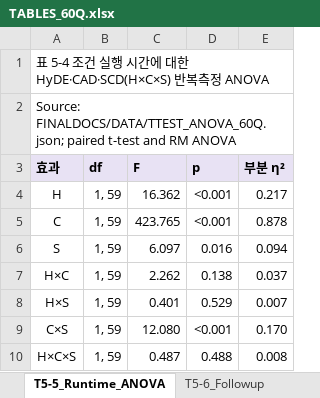
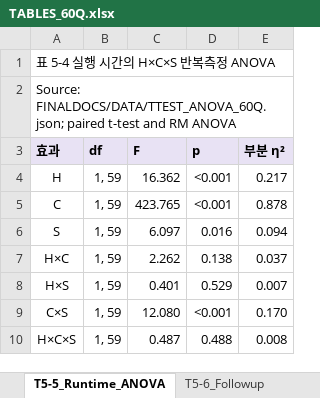
Before and after one commit to LxNx-Hn/M_RAG, an Excel workbook: FINALDOCS/TABLES/TABLES_60Q.xlsx, sheet T5-5_Runtime_ANOVA, drawn as a sheet; values as stored, in another font and other column widths than the file's, no borders; the diff names each change by its address in the sheet, - before the commit and + after, or states it on an @@ line.

```diff
--- a/FINALDOCS/TABLES/TABLES_60Q.xlsx (sheet T5-5_Runtime_ANOVA)
+++ b/FINALDOCS/TABLES/TABLES_60Q.xlsx (sheet T5-5_Runtime_ANOVA)
-A1 (효과): 표 5-4 조건 실행 시간에 대한 HyDE·CAD·SCD(H×C×S) 반복측정 ANOVA
+A1 (효과): 표 5-4 실행 시간의 H×C×S 반복측정 ANOVA
```
Also changed, not shown: sheet T5-4_Korean_ANOVA, sheet T5-7_Secondary, sheet T5-1_Mean_SD, sheet Appendix_Quality_S1, sheet Appendix_Queries, 9 other files.
